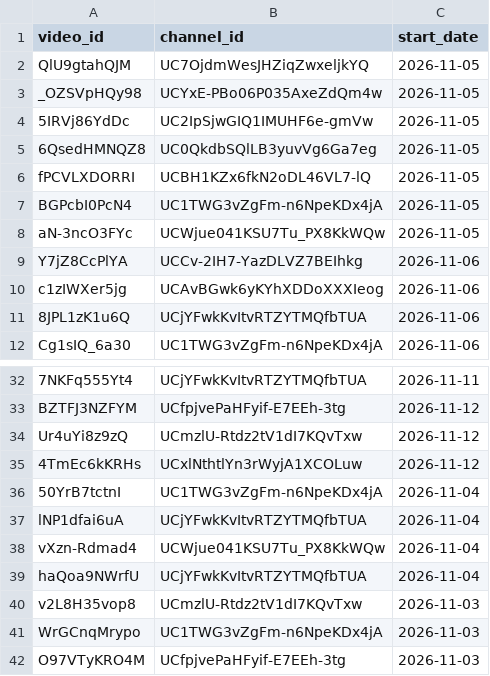
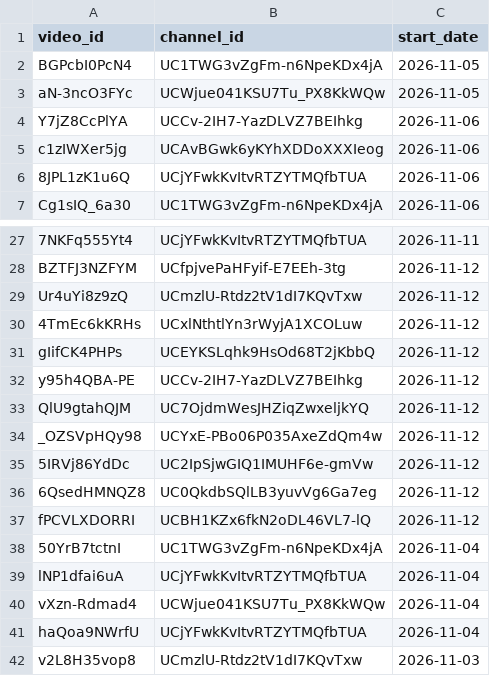
Before and after one commit to efejiroe/influencer-cv, a CSV file: data/channel_video_lookup.csv, drawn as a sheet; only a part is shown, gaps mark what is left out; the shorter side is filled out with more unchanged rows; removed rows and columns are numbered as before the commit, all else as after; the diff names each change by its address in the sheet, - before the commit and + after, or states it on an @@ line.

```diff
--- a/data/channel_video_lookup.csv
+++ b/data/channel_video_lookup.csv
-row 2: QlU9gtahQJM | UC7OjdmWesJHZiqZwxeljkYQ | 2026-11-05
-row 3: _OZSVpHQy98 | UCYxE-PBo06P035AxeZdQm4w | 2026-11-05
-row 4: 5IRVj86YdDc | UC2IpSjwGIQ1IMUHF6e-gmVw | 2026-11-05
-row 5: 6QsedHMNQZ8 | UC0QkdbSQlLB3yuvVg6Ga7eg | 2026-11-05
-row 6: fPCVLXDORRI | UCBH1KZx6fkN2oDL46VL7-lQ | 2026-11-05
+row 31: gIifCK4PHPs | UCEYKSLqhk9HsOd68T2jKbbQ | 2026-11-12
+row 32: y95h4QBA-PE | UCCv-2IH7-YazDLVZ7BEIhkg | 2026-11-12
+row 33: QlU9gtahQJM | UC7OjdmWesJHZiqZwxeljkYQ | 2026-11-12
+row 34: _OZSVpHQy98 | UCYxE-PBo06P035AxeZdQm4w | 2026-11-12
+row 35: 5IRVj86YdDc | UC2IpSjwGIQ1IMUHF6e-gmVw | 2026-11-12
+row 36: 6QsedHMNQZ8 | UC0QkdbSQlLB3yuvVg6Ga7eg | 2026-11-12
+row 37: fPCVLXDORRI | UCBH1KZx6fkN2oDL46VL7-lQ | 2026-11-12
```
Also changed, not shown: data/active_tracking.csv, 1 other file.
